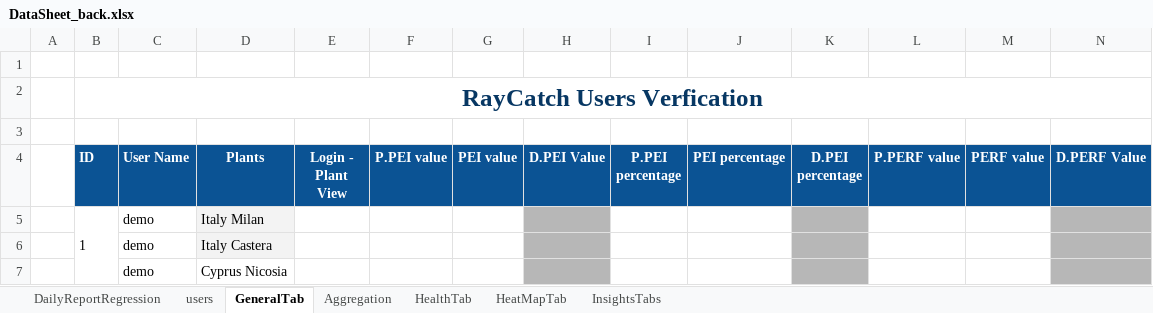
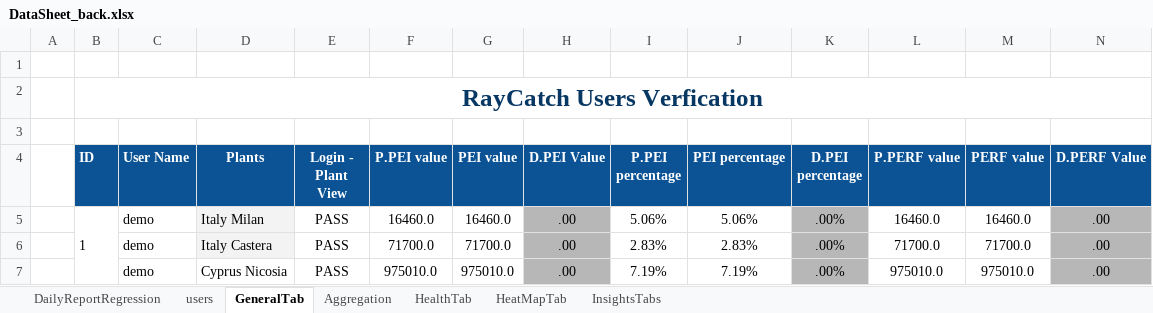
Before and after one commit to tariqalrob97/RayCatch, an Excel workbook: src/com/generic/config/DataSheet_back.xlsx, sheet GeneralTab, drawn as a sheet; only a part is shown; values as stored, in another font and other column widths than the file's, no borders; conditional formats not drawn; removed rows and columns are numbered as before the commit, all else as after; rows hold the shown columns only; the diff names each change by its address in the sheet, - before the commit and + after, or states it on an @@ line.

```diff
--- a/src/com/generic/config/DataSheet_back.xlsx (sheet GeneralTab)
+++ b/src/com/generic/config/DataSheet_back.xlsx (sheet GeneralTab)
-row 5:  | 1 | demo | Italy Milan
-row 6:  |  | demo | Italy Castera
-row 7:  |  | demo | Cyprus Nicosia
+row 5:  | 1 | demo | Italy Milan | PASS | 16460.0 | 16460.0 | .00 | 5.06% | 5.06% | .00% | 16460.0 | 16460.0 | .00
+row 6:  |  | demo | Italy Castera | PASS | 71700.0 | 71700.0 | .00 | 2.83% | 2.83% | .00% | 71700.0 | 71700.0 | .00
+row 7:  |  | demo | Cyprus Nicosia | PASS | 975010.0 | 975010.0 | .00 | 7.19% | 7.19% | .00% | 975010.0 | 975010.0 | .00
```
Also changed, not shown: sheet InsightsTabs, sheet HeatMapTab, sheet HealthTab, sheet Aggregation, sheet DailyReportRegression, sheet users, src/com/generic/config/DataSheet.xlsx, 1 other file.
